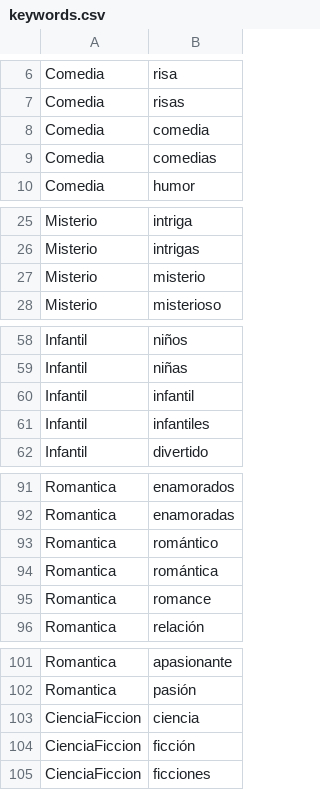
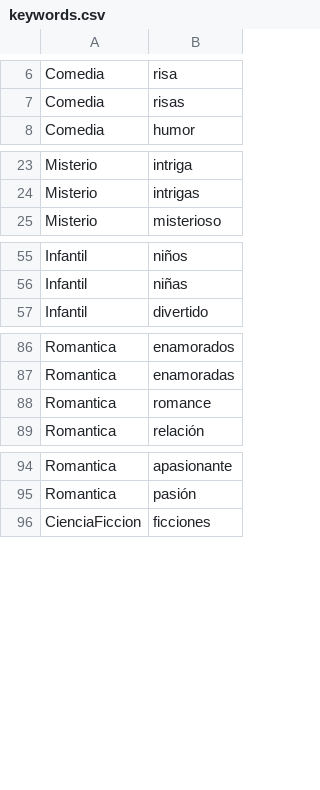
Before and after one commit to sebrodgar/clasificador-de-documentos, a CSV file: datos/keywords.csv, drawn as a sheet; only a part is shown, gaps mark what is left out; the diff names each change by its address in the sheet, - before the commit and + after, or states it on an @@ line.

```diff
--- a/datos/keywords.csv
+++ b/datos/keywords.csv
-row 8: Comedia | comedia
-row 9: Comedia | comedias
-row 27: Misterio | misterio
-row 60: Infantil | infantil
-row 61: Infantil | infantiles
-row 93: Romantica | romántico
-row 94: Romantica | romántica
-row 103: CienciaFiccion | ciencia
-row 104: CienciaFiccion | ficción
```
Also changed, not shown: 6 other files.
